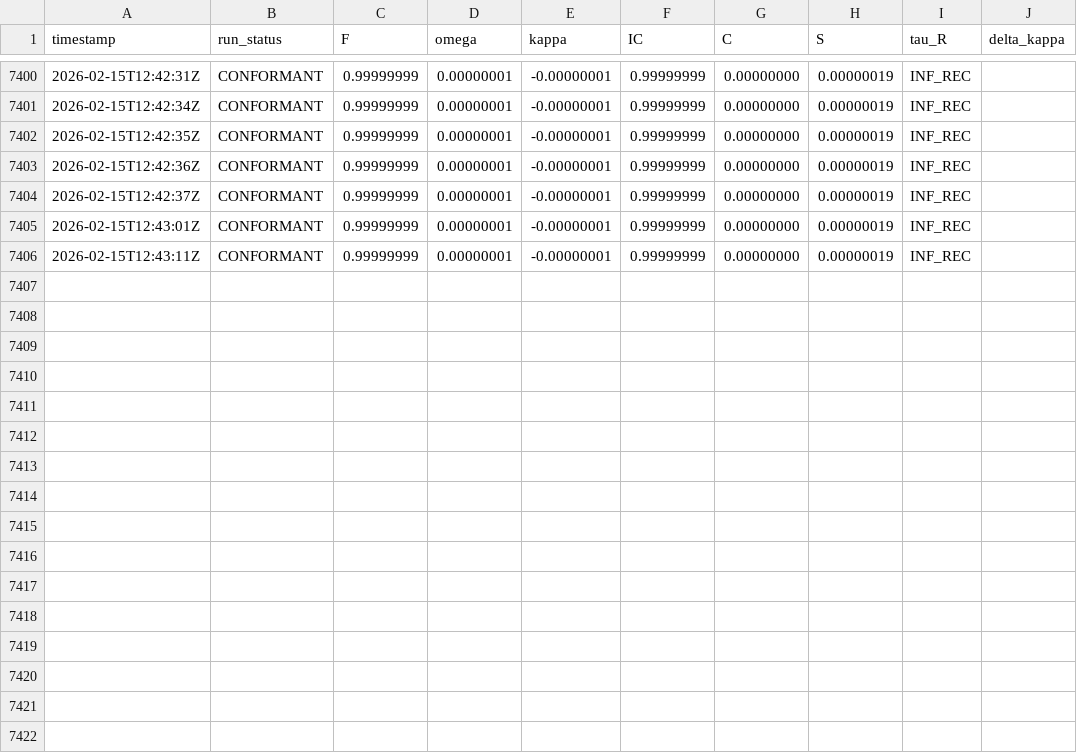
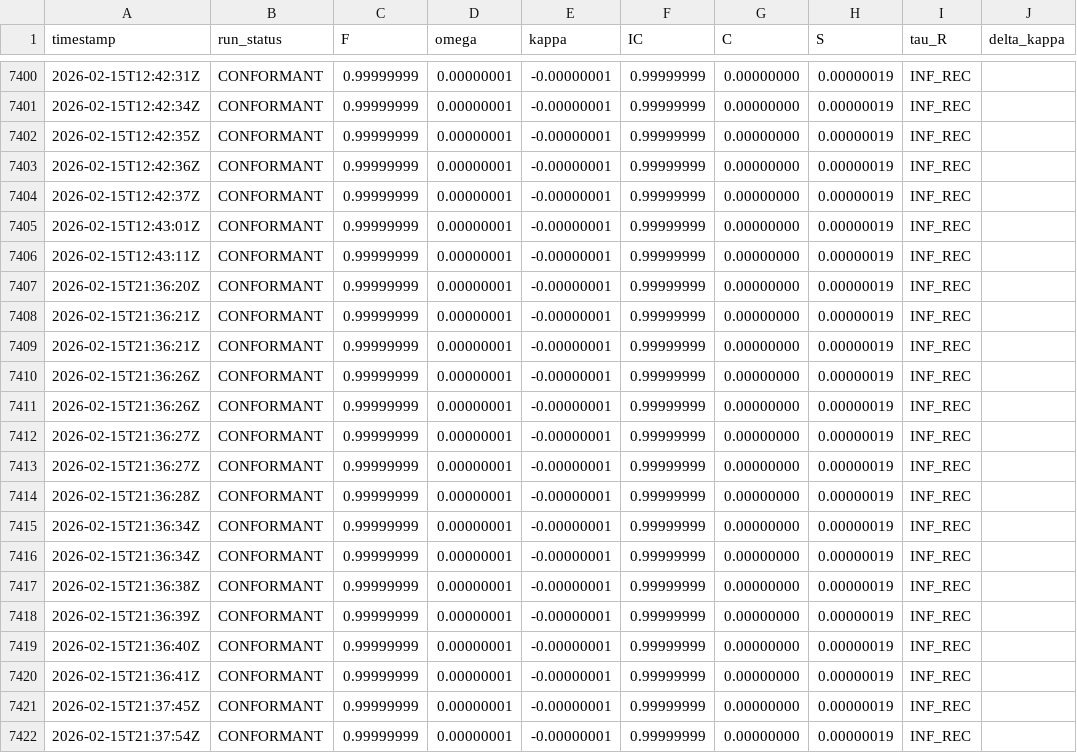
Before and after one commit to calebpruett927/GENERATIVE-COLLAPSE-DYNAMICS, a CSV file: ledger/return_log.csv, drawn as a sheet; only a part is shown, gaps mark what is left out.

```diff
--- a/ledger/return_log.csv
+++ b/ledger/return_log.csv
@@ -7406 +7406,17 @@ timestamp,run_status,F,omega,kappa,IC,C,S,tau_R,delta_kappa
 2026-02-15T12:43:11Z,CONFORMANT,0.99999999,0.00000001,-0.00000001,0.99999999,0.00000000,0.00000019,INF_REC,
+2026-02-15T21:36:20Z,CONFORMANT,0.99999999,0.00000001,-0.00000001,0.99999999,0.00000000,0.00000019,INF_REC,
+2026-02-15T21:36:21Z,CONFORMANT,0.99999999,0.00000001,-0.00000001,0.99999999,0.00000000,0.00000019,INF_REC,
+2026-02-15T21:36:21Z,CONFORMANT,0.99999999,0.00000001,-0.00000001,0.99999999,0.00000000,0.00000019,INF_REC,
+2026-02-15T21:36:26Z,CONFORMANT,0.99999999,0.00000001,-0.00000001,0.99999999,0.00000000,0.00000019,INF_REC,
+2026-02-15T21:36:26Z,CONFORMANT,0.99999999,0.00000001,-0.00000001,0.99999999,0.00000000,0.00000019,INF_REC,
+2026-02-15T21:36:27Z,CONFORMANT,0.99999999,0.00000001,-0.00000001,0.99999999,0.00000000,0.00000019,INF_REC,
+2026-02-15T21:36:27Z,CONFORMANT,0.99999999,0.00000001,-0.00000001,0.99999999,0.00000000,0.00000019,INF_REC,
+2026-02-15T21:36:28Z,CONFORMANT,0.99999999,0.00000001,-0.00000001,0.99999999,0.00000000,0.00000019,INF_REC,
+2026-02-15T21:36:34Z,CONFORMANT,0.99999999,0.00000001,-0.00000001,0.99999999,0.00000000,0.00000019,INF_REC,
+2026-02-15T21:36:34Z,CONFORMANT,0.99999999,0.00000001,-0.00000001,0.99999999,0.00000000,0.00000019,INF_REC,
+2026-02-15T21:36:38Z,CONFORMANT,0.99999999,0.00000001,-0.00000001,0.99999999,0.00000000,0.00000019,INF_REC,
+2026-02-15T21:36:39Z,CONFORMANT,0.99999999,0.00000001,-0.00000001,0.99999999,0.00000000,0.00000019,INF_REC,
+2026-02-15T21:36:40Z,CONFORMANT,0.99999999,0.00000001,-0.00000001,0.99999999,0.00000000,0.00000019,INF_REC,
+2026-02-15T21:36:41Z,CONFORMANT,0.99999999,0.00000001,-0.00000001,0.99999999,0.00000000,0.00000019,INF_REC,
+2026-02-15T21:37:45Z,CONFORMANT,0.99999999,0.00000001,-0.00000001,0.99999999,0.00000000,0.00000019,INF_REC,
+2026-02-15T21:37:54Z,CONFORMANT,0.99999999,0.00000001,-0.00000001,0.99999999,0.00000000,0.00000019,INF_REC,
```
Also changed, not shown: 4 other files.
